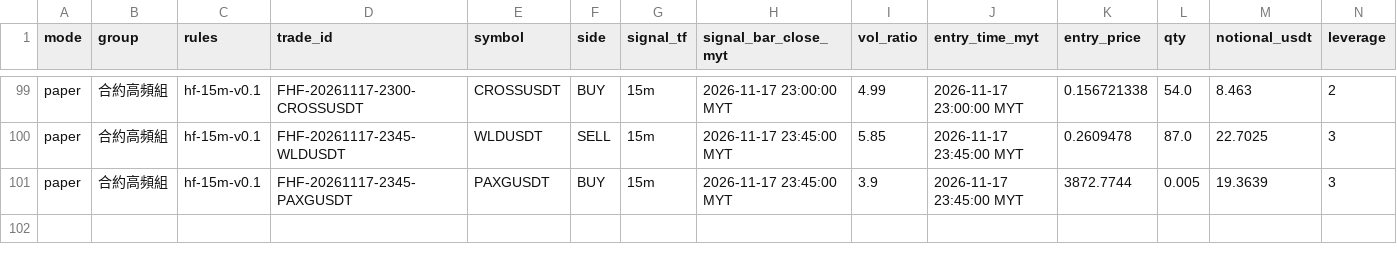
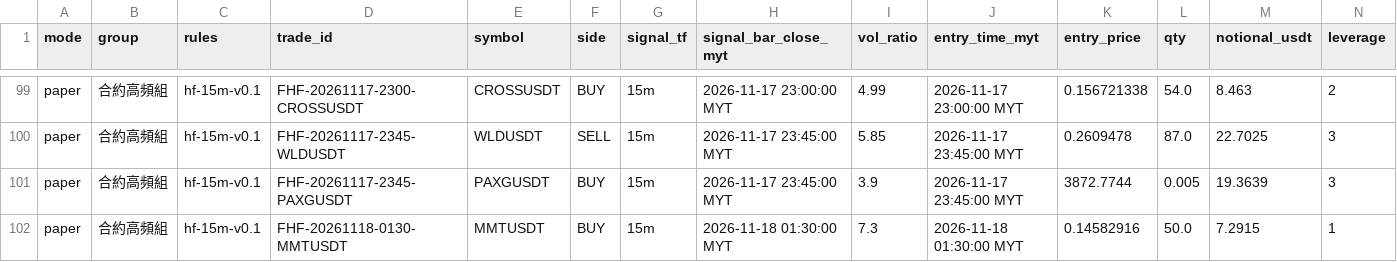
Before and after one commit to allenzeng060-lgtm/trade-dashboard, a CSV file: data/ledgers/trading-journal/futures_hf15m/trades.csv, drawn as a sheet; only a part is shown, gaps mark what is left out; rows hold the shown columns only; the diff names each change by its address in the sheet, - before the commit and + after, or states it on an @@ line.

```diff
--- a/data/ledgers/trading-journal/futures_hf15m/trades.csv
+++ b/data/ledgers/trading-journal/futures_hf15m/trades.csv
+row 102: paper | 合約高頻組 | hf-15m-v0.1 | FHF-20261118-0130-MMTUSDT | MMTUSDT | BUY | 15m | 2026-11-18 01:30:00 MYT | 7.3 | 2026-11-18 01:30:00 MYT | 0.14582916 | 50.0 | 7.2915 | 1
```
Also changed, not shown: data/ledgers/trading-journal/futures_hf15m/equity.csv, 19 other files.
